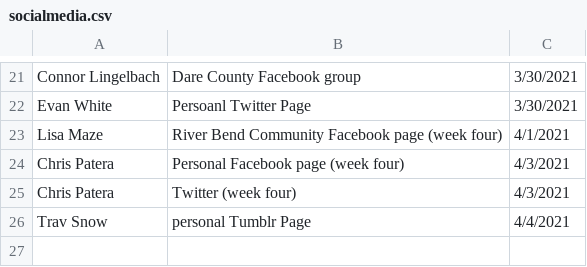
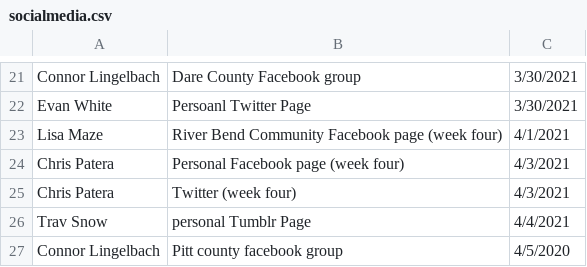
Before and after one commit to electricgull/findmyvaxnc, a CSV file: findmyvaxnc/docs/socialmedia.csv, drawn as a sheet; only a part is shown, gaps mark what is left out; the diff names each change by its address in the sheet, - before the commit and + after, or states it on an @@ line.

Commit message:
Update socialmedia.csv

```diff
--- a/findmyvaxnc/docs/socialmedia.csv
+++ b/findmyvaxnc/docs/socialmedia.csv
+row 27: Connor Lingelbach | Pitt county facebook group | 4/5/2020
```
